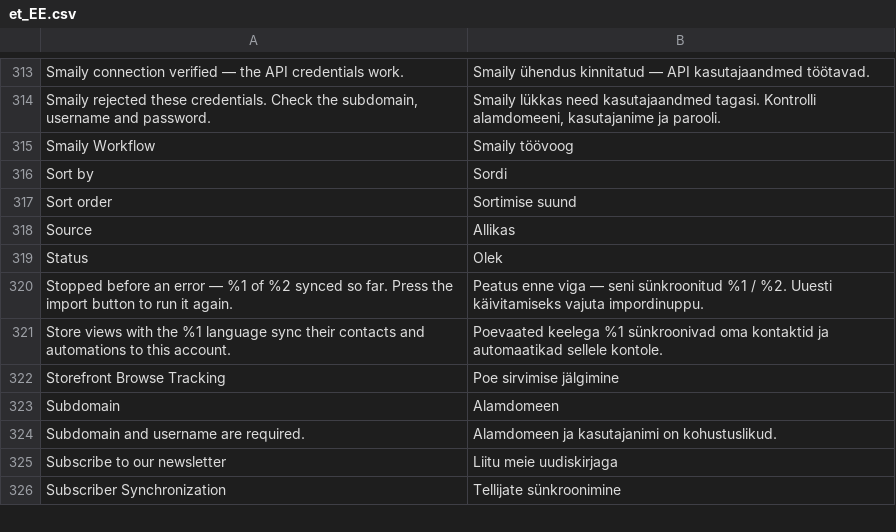
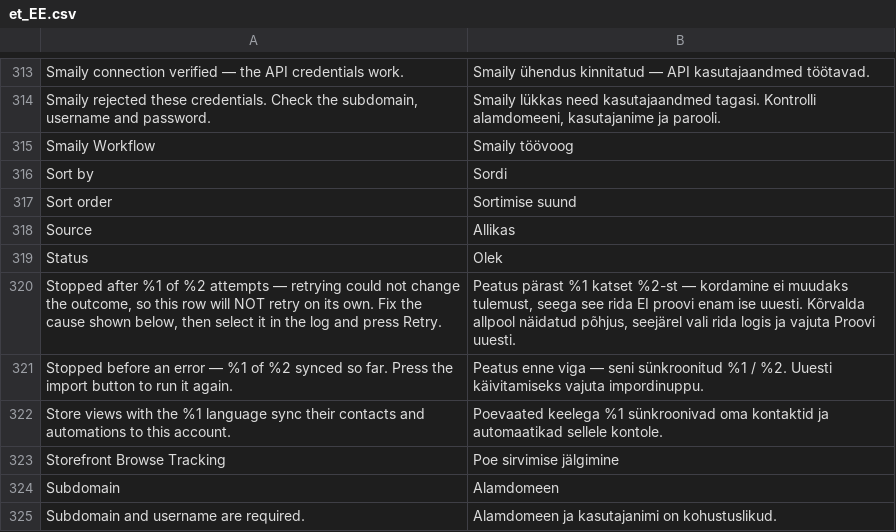
Before and after one commit to erkkimarkus/magento-connect, a CSV file: i18n/et_EE.csv, drawn as a sheet; only a part is shown, gaps mark what is left out; the shorter side is filled out with more unchanged rows; the diff names each change by its address in the sheet, - before the commit and + after, or states it on an @@ line.

Commit message:
v3: PRO-1800 queue — classify Smaily refusals instead of retrying them all
The event queue retried every SmailyClientException on the same ladder, so a
refusal that could never succeed (revoked credentials, a deleted workflow, a
rejected payload) was re-POSTed five times over six hours before the merchant's
failed count noticed it, and a 429 ignored the slow-down Smaily asked for.

Adopts the cross-platform classification the Woo plugin ships (its PRO-1685
RetryPolicy), same failure-reason naming:

- 4xx except 429 — permanent. The row is parked as failed on the FIRST refusal
  with a `permanent_http_<code>: <message>` reason, so it counts as failed for
  the merchant (Log grid, failed banner, dashboard tile) immediately.
- 429 — parked for exactly the Retry-After the response named (delta-seconds,
  capped at the ladder's own 6 h ceiling; an HTTP-date falls back to the ladder
  step, as Woo does, rather than being mis-parsed).
- 5xx and transport errors — today's ladder and ceiling, unchanged.

The claim/lease model (claimBatch + requeueStale) is untouched.

Carrying the facts the policy needs: TransportException gains the Retry-After
seconds next to the HTTP status it already held, and the two Smaily handlers
hand the exception itself to the flusher instead of flattening it to a message.

The Log Details panel told every failed row "All 5 automatic attempts are used
up", which a row stopped after one refusal would make untrue (the ingest queue's
terminal rows already made it untrue today) — it now says how many attempts were
actually spent and why the rest were not.

Refs PRO-1763.

```diff
--- a/i18n/et_EE.csv
+++ b/i18n/et_EE.csv
+row 320: Stopped after %1 of %2 attempts — retrying could not change the outcome, so this row will NOT retry on its own. Fix the cause shown below, then select it in the log and press Retry. | Peatus pärast %1 katset %2-st — kordamine ei muudaks tulemust, seega see rida EI proovi enam ise uuesti. Kõrvalda allpool näidatud põhjus, seejärel vali rida logis ja vajuta Proovi uuesti.
```
Also changed, not shown: i18n/en_US.csv, 11 other files.
